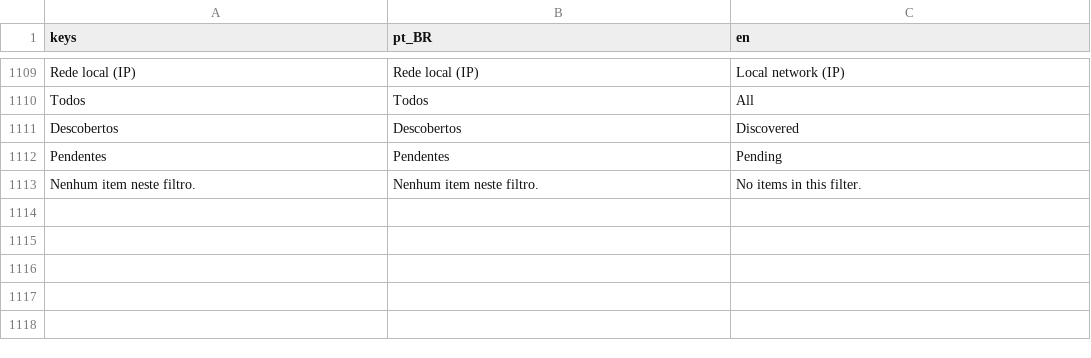
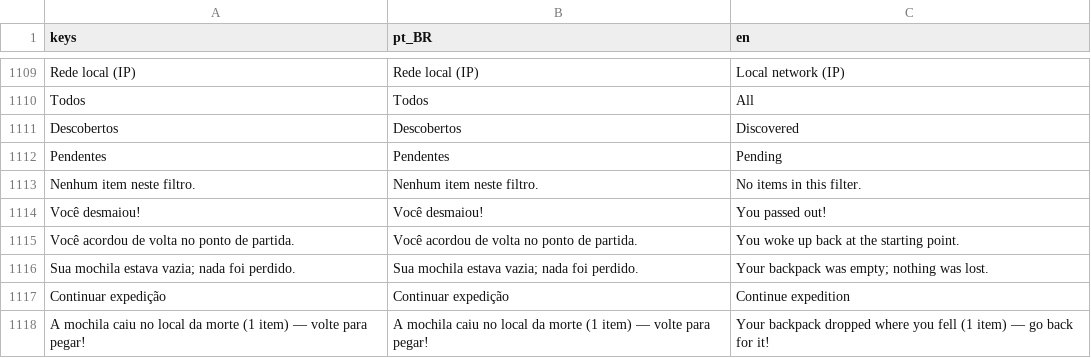
Before and after one commit to Felipefmdev/ScanDig, a CSV file: translations/scandig.csv, drawn as a sheet; only a part is shown, gaps mark what is left out; the diff names each change by its address in the sheet, - before the commit and + after, or states it on an @@ line.

Commit message:
feat(ui): adicionar tela de morte DeathScreen integrada a SessionUI
- Cria DeathScreen em papel gasto/tinta/madeira observando died do jogador local com pausa em solo e contagem de itens.
- Integra com UiFocus.modal_open, PauseMenu.can_open, SessionUI e chaves PT-BR/EN.

Closes #244

```diff
--- a/translations/scandig.csv
+++ b/translations/scandig.csv
+row 1114: Você desmaiou! | Você desmaiou! | You passed out!
+row 1115: Você acordou de volta no ponto de partida. | Você acordou de volta no ponto de partida. | You woke up back at the starting point.
+row 1116: Sua mochila estava vazia; nada foi perdido. | Sua mochila estava vazia; nada foi perdido. | Your backpack was empty; nothing was lost.
+row 1117: Continuar expedição | Continuar expedição | Continue expedition
+row 1118: A mochila caiu no local da morte (1 item) — volte para pegar! | A mochila caiu no local da morte (1 item) — volte para pegar! | Your backpack dropped where you fell (1 item) — go back for it!
```
Also changed, not shown: 8 other files.
